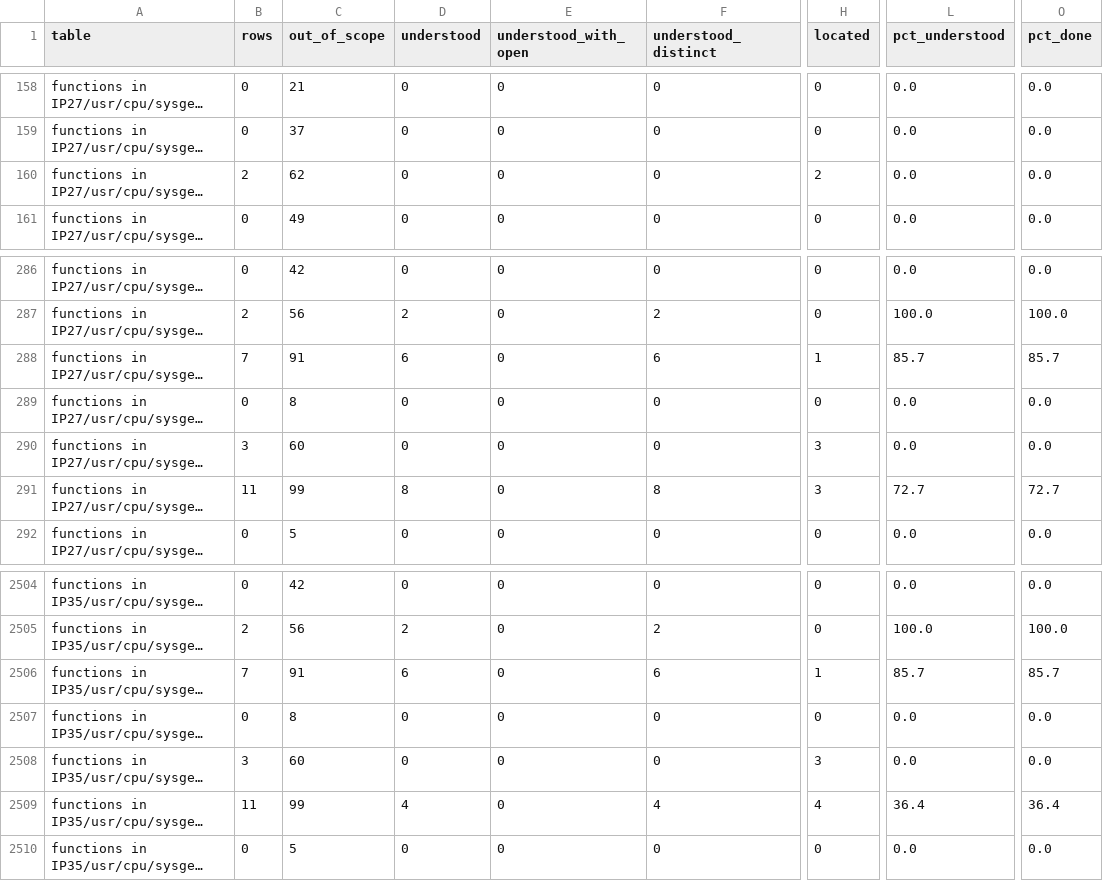
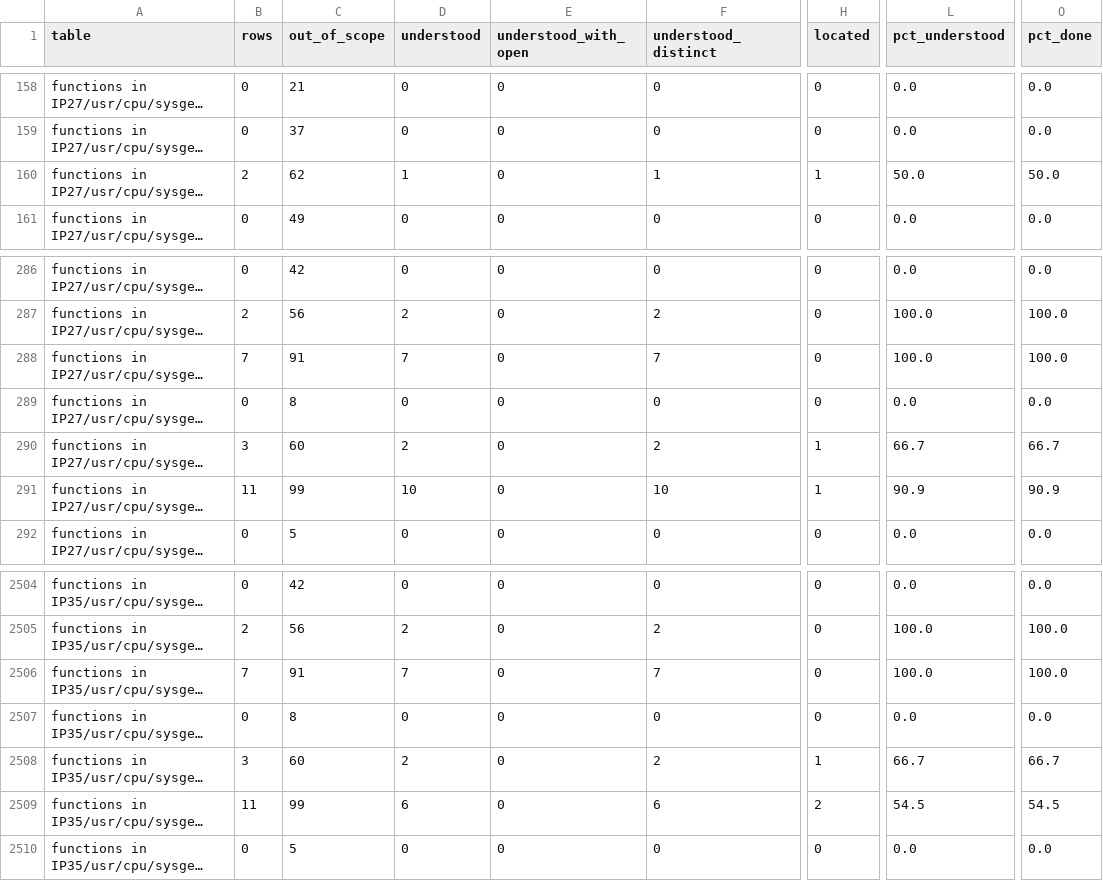
Before and after one commit to jamesbraid/chips, a TSV file: docs/inventory/summary.tsv, drawn as a sheet; only a part is shown, gaps mark what is left out; long unchanged cells end in …; the diff covers the shown part only; the diff names each change by its address in the sheet, - before the commit and + after, or states it on an @@ line.

Commit message:
docs/routines: land reading round r5
Four reviewed batches of routine role entries (b000 to b003) from the
round r5 reading branches. Each entry was checked against the
disassembly and the rendered facts with the strict citation check, and
the inventory was regenerated from the landed files.

Corrected entries include control flow that was left out (continuations
after calls, early returns), reversed branch senses, a wrong store
target, and register values described as variables when they are
constants. Every entry now carries a Reviewed line.

Functions understood went from 1163 to 1199 and located-or-better stays
at 74.3 percent. The shift from located to understood follows from the
entries that now state their role from the facts.

```diff
--- a/docs/inventory/summary.tsv
+++ b/docs/inventory/summary.tsv
-D160 (understood): 0
+D160 (understood): 1
-F160 (understood_distinct): 0
+F160 (understood_distinct): 1
-H160 (located): 2
+H160 (located): 1
-L160 (pct_understood): 0.0
+L160 (pct_understood): 50.0
-O160 (pct_done): 0.0
+O160 (pct_done): 50.0
-D288 (understood): 6
+D288 (understood): 7
-F288 (understood_distinct): 6
+F288 (understood_distinct): 7
-H288 (located): 1
+H288 (located): 0
-L288 (pct_understood): 85.7
+L288 (pct_understood): 100.0
-O288 (pct_done): 85.7
+O288 (pct_done): 100.0
-D290 (understood): 0
+D290 (understood): 2
-F290 (understood_distinct): 0
+F290 (understood_distinct): 2
-H290:H291 (located): 3
+H290:H291 (located): 1
-L290 (pct_understood): 0.0
+L290 (pct_understood): 66.7
-O290 (pct_done): 0.0
+O290 (pct_done): 66.7
-D291 (understood): 8
+D291 (understood): 10
-F291 (understood_distinct): 8
+F291 (understood_distinct): 10
-L291 (pct_understood): 72.7
+L291 (pct_understood): 90.9
-O291 (pct_done): 72.7
+O291 (pct_done): 90.9
-D2506 (understood): 6
+D2506 (understood): 7
-F2506 (understood_distinct): 6
+F2506 (understood_distinct): 7
-H2506 (located): 1
+H2506 (located): 0
-L2506 (pct_understood): 85.7
+L2506 (pct_understood): 100.0
-O2506 (pct_done): 85.7
+O2506 (pct_done): 100.0
-D2508 (understood): 0
+D2508 (understood): 2
-F2508 (understood_distinct): 0
+F2508 (understood_distinct): 2
-H2508 (located): 3
+H2508 (located): 1
-L2508 (pct_understood): 0.0
+L2508 (pct_understood): 66.7
-O2508 (pct_done): 0.0
+O2508 (pct_done): 66.7
-D2509 (understood): 4
+D2509 (understood): 6
-F2509 (understood_distinct): 4
+F2509 (understood_distinct): 6
-H2509 (located): 4
+H2509 (located): 2
-L2509 (pct_understood): 36.4
+L2509 (pct_understood): 54.5
-O2509 (pct_done): 36.4
+O2509 (pct_done): 54.5
```
Also changed, not shown: 61 edited cells elsewhere in this file, 6 other files.
